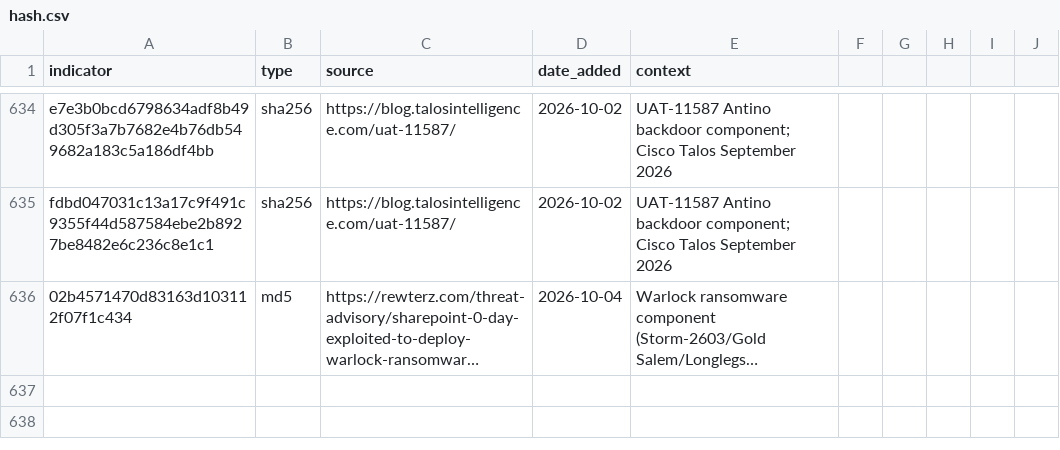
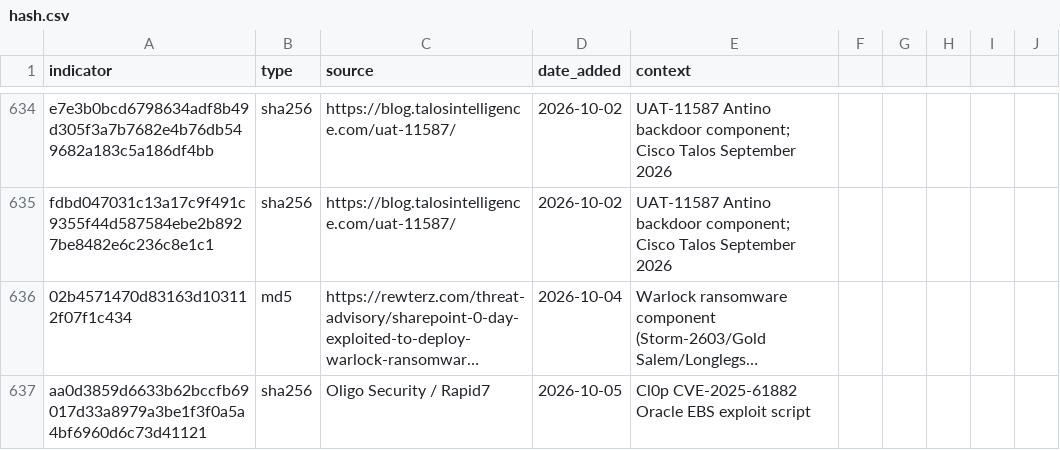
Before and after one commit to C-E-S-3/detection-engineering, a CSV file: iocs/hash.csv, drawn as a sheet; only a part is shown, gaps mark what is left out; long unchanged cells end in …; the diff names each change by its address in the sheet, - before the commit and + after, or states it on an @@ line.

```diff
--- a/iocs/hash.csv
+++ b/iocs/hash.csv
+row 637: aa0d3859d6633b62bccfb69017d33a8979a3be1f3f0a5a4bf6960d6c73d41121 | sha256 | Oligo Security / Rapid7 | 2026-10-05 | Cl0p CVE-2025-61882 Oracle EBS exploit script
```
Also changed, not shown: iocs/domain.csv, iocs/ip.csv, 8 other files.
